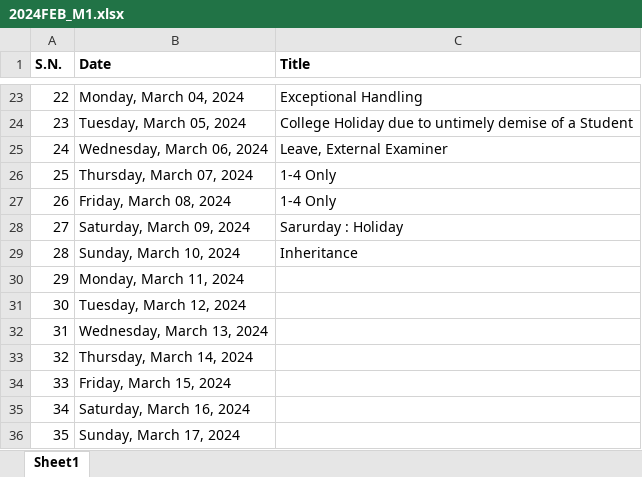
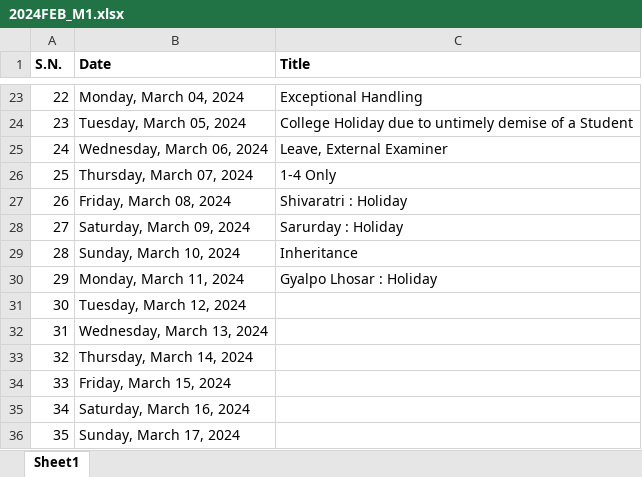
Before and after one commit to mallabiju/advjava, an Excel workbook: 2024FEB_M1.xlsx, sheet Sheet1, drawn as a sheet; only a part is shown, gaps mark what is left out; values as stored, in another font and other column widths than the file's, no borders; the diff names each change by its address in the sheet, - before the commit and + after, or states it on an @@ line.

```diff
--- a/2024FEB_M1.xlsx (sheet Sheet1)
+++ b/2024FEB_M1.xlsx (sheet Sheet1)
-C27 (Title): 1-4 Only
+C27 (Title): Shivaratri : Holiday
-C30 (Title): (empty)
+C30 (Title): Gyalpo Lhosar : Holiday
```
Also changed, not shown: 1 other file.
